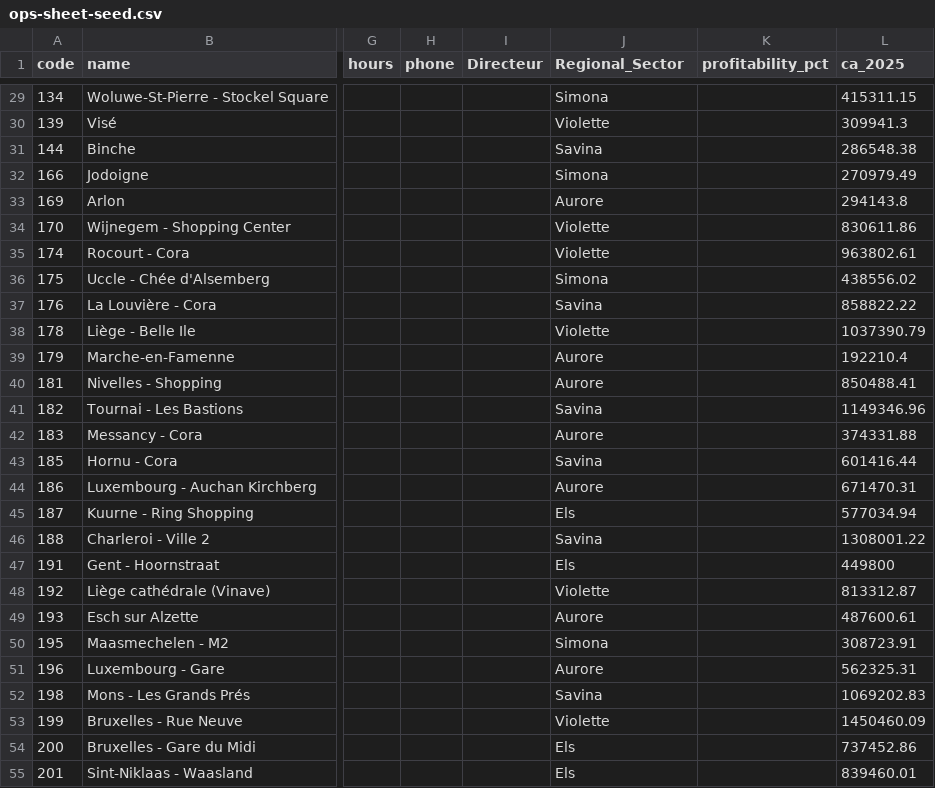
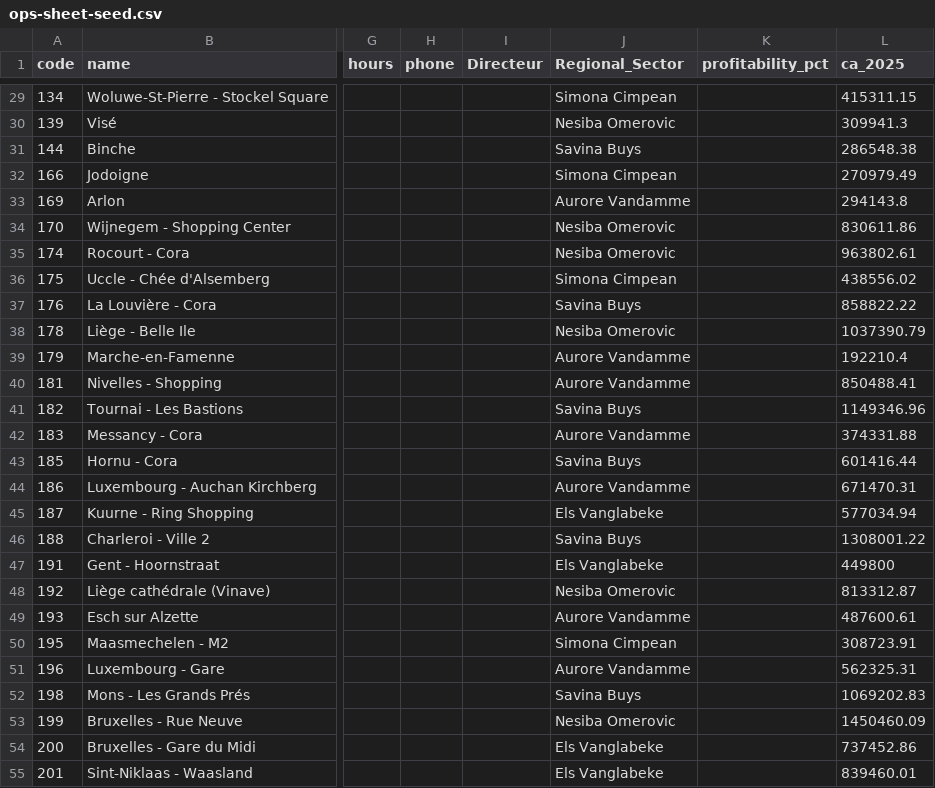
Before and after one commit to mp3genesis/yr-store-map, a CSV file: data/ops-sheet-seed.csv, drawn as a sheet; only a part is shown, gaps mark what is left out; the diff covers the shown part only; the diff names each change by its address in the sheet, - before the commit and + after, or states it on an @@ line.

Commit message:
Regional_Sector to full names; untrack Restricted sheet seed (public repo)
RS abbreviations replaced with full real names (e.g. "Violette" -> Nesiba
Omerovic) from Connaissance_YvesRocher.md, cross-referenced against the
June business review. Same publish status as before (Ops sheet, already
public first names).

Separately: restricted-sheet-seed.csv had been committed in the initial
commit as an empty template - now that it holds real sensitive content
(struggling-store notes, a franchise compliance issue), removed it from
git tracking and gitignored it. This repo is public; that file must stay
local-only and go to the Restricted Google Sheet tab directly, never
through git.

```diff
--- a/data/ops-sheet-seed.csv
+++ b/data/ops-sheet-seed.csv
-J29 (Regional_Sector): Simona
+J29 (Regional_Sector): Simona Cimpean
-J30 (Regional_Sector): Violette
+J30 (Regional_Sector): Nesiba Omerovic
-J31 (Regional_Sector): Savina
+J31 (Regional_Sector): Savina Buys
-J32 (Regional_Sector): Simona
+J32 (Regional_Sector): Simona Cimpean
-J33 (Regional_Sector): Aurore
+J33 (Regional_Sector): Aurore Vandamme
-J34:J35 (Regional_Sector): Violette
+J34:J35 (Regional_Sector): Nesiba Omerovic
-J36 (Regional_Sector): Simona
+J36 (Regional_Sector): Simona Cimpean
-J37 (Regional_Sector): Savina
+J37 (Regional_Sector): Savina Buys
-J38 (Regional_Sector): Violette
+J38 (Regional_Sector): Nesiba Omerovic
-J39:J40 (Regional_Sector): Aurore
+J39:J40 (Regional_Sector): Aurore Vandamme
-J41 (Regional_Sector): Savina
+J41 (Regional_Sector): Savina Buys
-J42 (Regional_Sector): Aurore
+J42 (Regional_Sector): Aurore Vandamme
-J43 (Regional_Sector): Savina
+J43 (Regional_Sector): Savina Buys
-J44 (Regional_Sector): Aurore
+J44 (Regional_Sector): Aurore Vandamme
-J45 (Regional_Sector): Els
+J45 (Regional_Sector): Els Vanglabeke
-J46 (Regional_Sector): Savina
+J46 (Regional_Sector): Savina Buys
-J47 (Regional_Sector): Els
+J47 (Regional_Sector): Els Vanglabeke
-J48 (Regional_Sector): Violette
+J48 (Regional_Sector): Nesiba Omerovic
-J49 (Regional_Sector): Aurore
+J49 (Regional_Sector): Aurore Vandamme
-J50 (Regional_Sector): Simona
+J50 (Regional_Sector): Simona Cimpean
-J51 (Regional_Sector): Aurore
+J51 (Regional_Sector): Aurore Vandamme
-J52 (Regional_Sector): Savina
+J52 (Regional_Sector): Savina Buys
-J53 (Regional_Sector): Violette
+J53 (Regional_Sector): Nesiba Omerovic
-J54:J55 (Regional_Sector): Els
+J54:J55 (Regional_Sector): Els Vanglabeke
```
Also changed, not shown: 54 edited cells elsewhere in this file, 3 other files.
